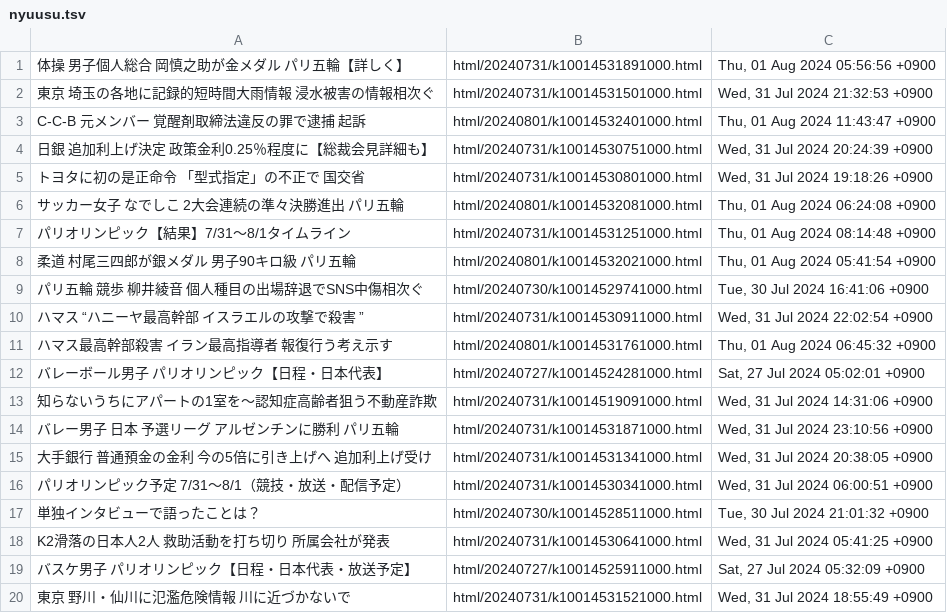
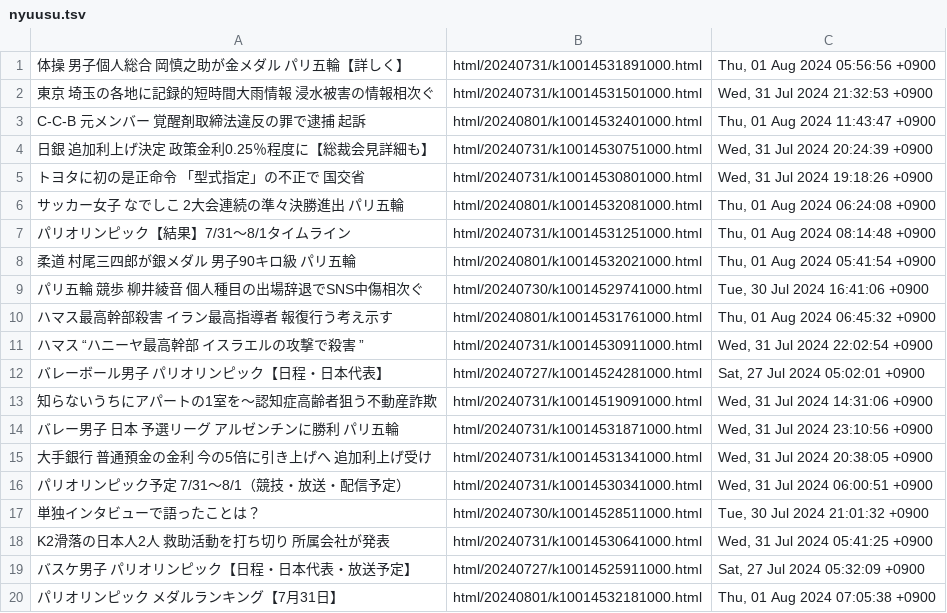
Before and after one commit to gamwe6/nyuusu, a TSV file: nyuusu.tsv, drawn as a sheet.

```diff
--- a/nyuusu.tsv
+++ b/nyuusu.tsv
@@ -9,4 +9,4 @@ C-C-B 元メンバー 覚醒剤取締法違反の罪で逮捕 起訴	html/202408
 パリ五輪 競歩 柳井綾音 個人種目の出場辞退でSNS中傷相次ぐ	html/20240730/k10014529741000.html	Tue, 30 Jul 2024 16:41:06 +0900
+ハマス最高幹部殺害 イラン最高指導者 報復行う考え示す	html/20240801/k10014531761000.html	Thu, 01 Aug 2024 06:45:32 +0900
 ハマス “ハニーヤ最高幹部 イスラエルの攻撃で殺害 ”	html/20240731/k10014530911000.html	Wed, 31 Jul 2024 22:02:54 +0900
-ハマス最高幹部殺害 イラン最高指導者 報復行う考え示す	html/20240801/k10014531761000.html	Thu, 01 Aug 2024 06:45:32 +0900
 バレーボール男子 パリオリンピック【日程・日本代表】	html/20240727/k10014524281000.html	Sat, 27 Jul 2024 05:02:01 +0900
@@ -19,2 +19,2 @@ K2滑落の日本人2人 救助活動を打ち切り 所属会社が発表	html/
 バスケ男子 パリオリンピック【日程・日本代表・放送予定】	html/20240727/k10014525911000.html	Sat, 27 Jul 2024 05:32:09 +0900
-東京 野川・仙川に氾濫危険情報 川に近づかないで	html/20240731/k10014531521000.html	Wed, 31 Jul 2024 18:55:49 +0900
+パリオリンピック メダルランキング【7月31日】	html/20240801/k10014532181000.html	Thu, 01 Aug 2024 07:05:38 +0900
```
